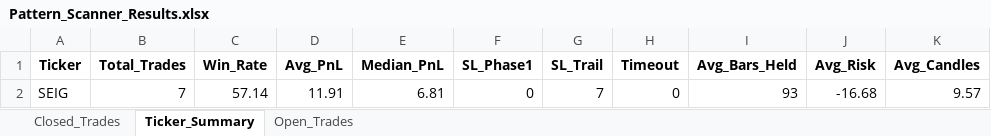
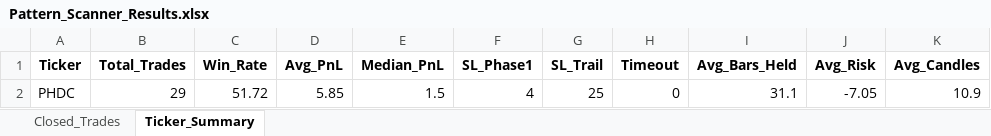
Before and after one commit to vancedmazen-art/stock_dashboard, an Excel workbook: Pattern_Scanner_Results.xlsx, sheet Ticker_Summary, drawn as a sheet; values as stored, in another font and other column widths than the file's, no borders; removed rows and columns are numbered as before the commit, all else as after; the diff names each change by its address in the sheet, - before the commit and + after, or states it on an @@ line.

```diff
--- a/Pattern_Scanner_Results.xlsx (sheet Ticker_Summary)
+++ b/Pattern_Scanner_Results.xlsx (sheet Ticker_Summary)
-sheet tab: Open_Trades
-row 2: SEIG | 7 | 57.14 | 11.91 | 6.81 | 0 | 7 | 0 | 93 | -16.68 | 9.57
+row 2: PHDC | 29 | 51.72 | 5.85 | 1.5 | 4 | 25 | 0 | 31.1 | -7.05 | 10.9
```
Also changed, not shown: sheet Closed_Trades.
